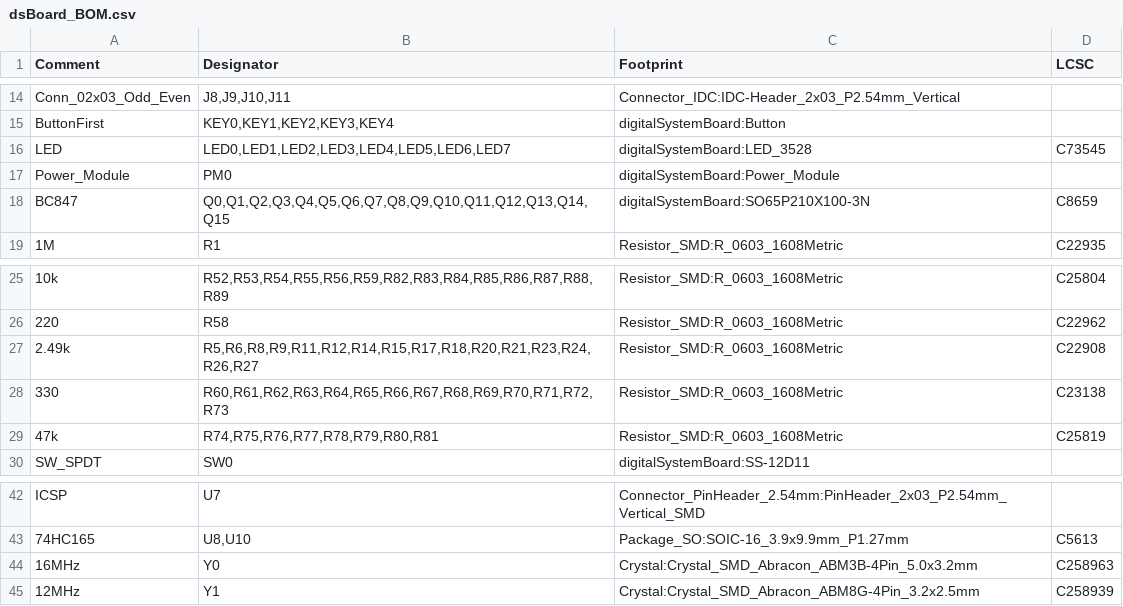
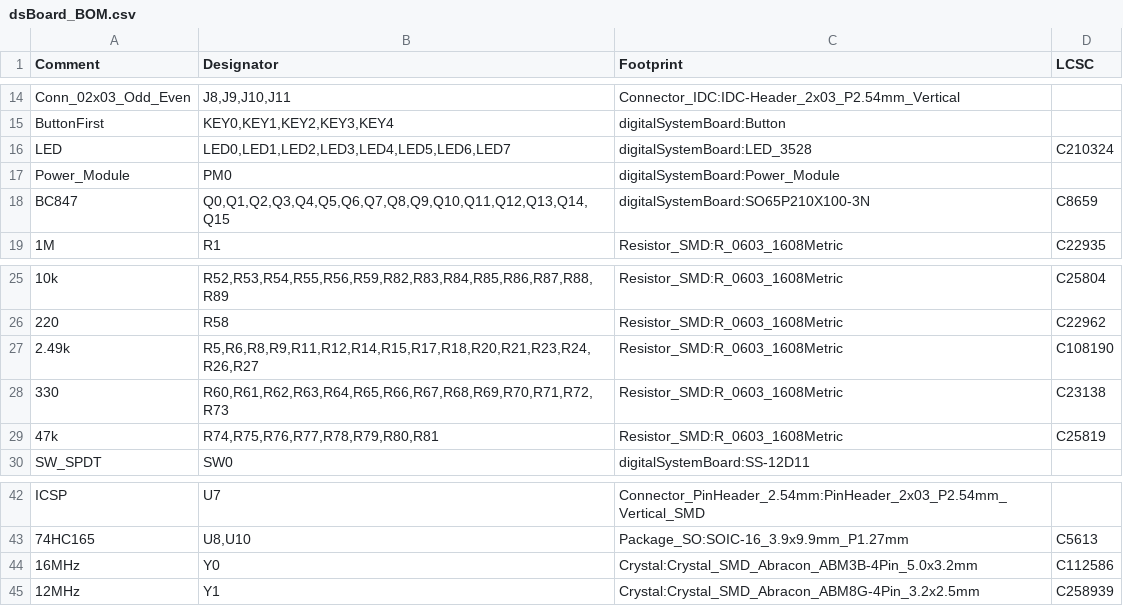
Before and after one commit to thanhtuan2503/digitalSystemBoard, a CSV file: JLCPCB/dsBoard_BOM.csv, drawn as a sheet; only a part is shown, gaps mark what is left out.

```diff
--- a/JLCPCB/dsBoard_BOM.csv
+++ b/JLCPCB/dsBoard_BOM.csv
@@ -15,3 +15,3 @@ Conn_02x03_Odd_Even,"J8,J9,J10,J11",Connector_IDC:IDC-Header_2x03_P2.54mm_Vertic
 ButtonFirst,"KEY0,KEY1,KEY2,KEY3,KEY4",digitalSystemBoard:Button,
-LED,"LED0,LED1,LED2,LED3,LED4,LED5,LED6,LED7",digitalSystemBoard:LED_3528,C73545
+LED,"LED0,LED1,LED2,LED3,LED4,LED5,LED6,LED7",digitalSystemBoard:LED_3528,C210324
 Power_Module,PM0,digitalSystemBoard:Power_Module,
@@ -26,3 +26,3 @@ BC847,"Q0,Q1,Q2,Q3,Q4,Q5,Q6,Q7,Q8,Q9,Q10,Q11,Q12,Q13,Q14,Q15",digitalSystemBoard
 220,R58,Resistor_SMD:R_0603_1608Metric,C22962
-2.49k,"R5,R6,R8,R9,R11,R12,R14,R15,R17,R18,R20,R21,R23,R24,R26,R27",Resistor_SMD:R_0603_1608Metric,C22908
+2.49k,"R5,R6,R8,R9,R11,R12,R14,R15,R17,R18,R20,R21,R23,R24,R26,R27",Resistor_SMD:R_0603_1608Metric,C108190
 330,"R60,R61,R62,R63,R64,R65,R66,R67,R68,R69,R70,R71,R72,R73",Resistor_SMD:R_0603_1608Metric,C23138
@@ -43,3 +43,3 @@ ICSP,U7,Connector_PinHeader_2.54mm:PinHeader_2x03_P2.54mm_Vertical_SMD,
 74HC165,"U8,U10",Package_SO:SOIC-16_3.9x9.9mm_P1.27mm,C5613
-16MHz,Y0,Crystal:Crystal_SMD_Abracon_ABM3B-4Pin_5.0x3.2mm,C258963
+16MHz,Y0,Crystal:Crystal_SMD_Abracon_ABM3B-4Pin_5.0x3.2mm,C112586
 12MHz,Y1,Crystal:Crystal_SMD_Abracon_ABM8G-4Pin_3.2x2.5mm,C258939
```
Also changed, not shown: 4 other files.
